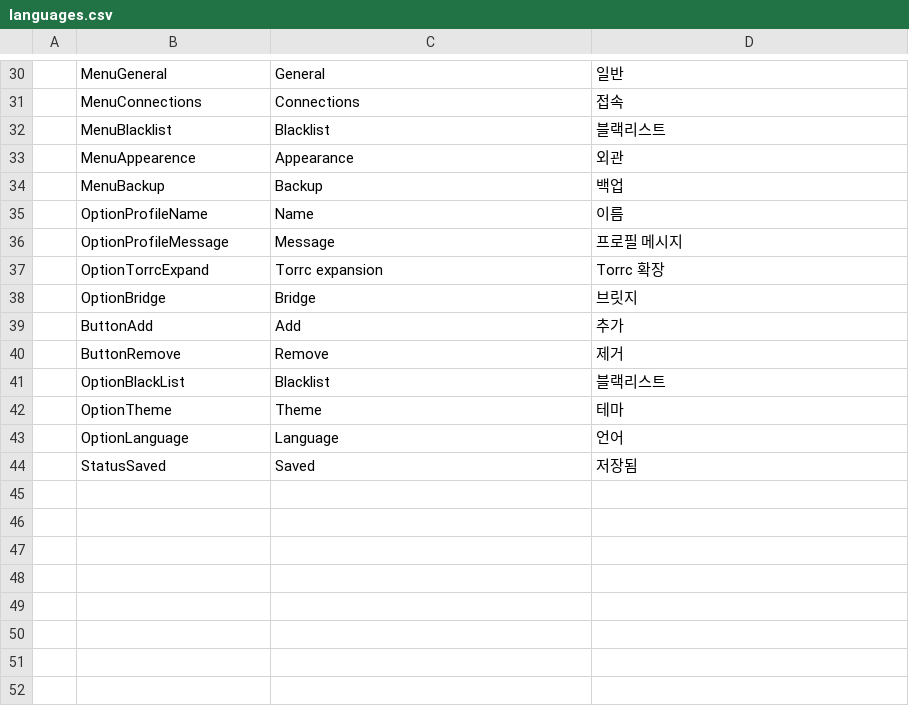
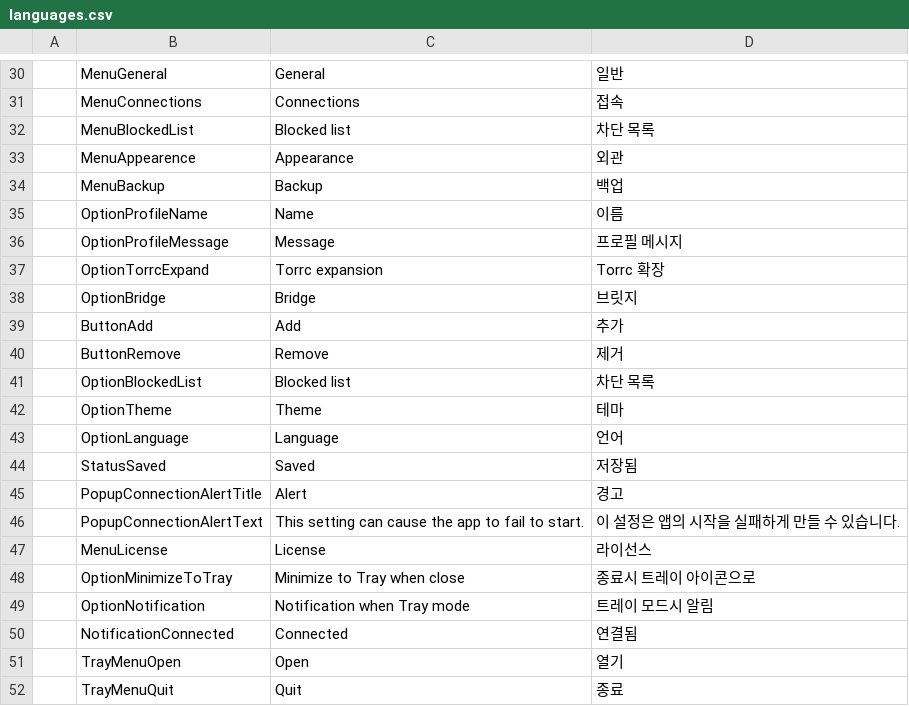
Before and after one commit to kjs104901/torchat3, a CSV file: data/languages.csv, drawn as a sheet; only a part is shown, gaps mark what is left out.

Commit message:
Tray setting Added

```diff
--- a/data/languages.csv
+++ b/data/languages.csv
@@ -31,3 +31,3 @@
 ,MenuConnections,Connections,접속
-,MenuBlacklist,Blacklist,블랙리스트
+,MenuBlockedList,Blocked list,차단 목록
 ,MenuAppearence,Appearance,외관
@@ -40,3 +40,3 @@
 ,ButtonRemove,Remove,제거
-,OptionBlackList,Blacklist,블랙리스트
+,OptionBlockedList,Blocked list,차단 목록
 ,OptionTheme,Theme,테마
@@ -44 +44,9 @@
 ,StatusSaved,Saved,저장됨
+,PopupConnectionAlertTitle,Alert,경고
+,PopupConnectionAlertText,This setting can cause the app to fail to start.,이 설정은 앱의 시작을 실패하게 만들 수 있습니다.
+,MenuLicense,License,라이선스
+,OptionMinimizeToTray,Minimize to Tray when close,종료시 트레이 아이콘으로
+,OptionNotification,Notification when Tray mode,트레이 모드시 알림
+,NotificationConnected,Connected,연결됨
+,TrayMenuOpen,Open,열기
+,TrayMenuQuit,Quit,종료
```
Also changed, not shown: 10 other files.
